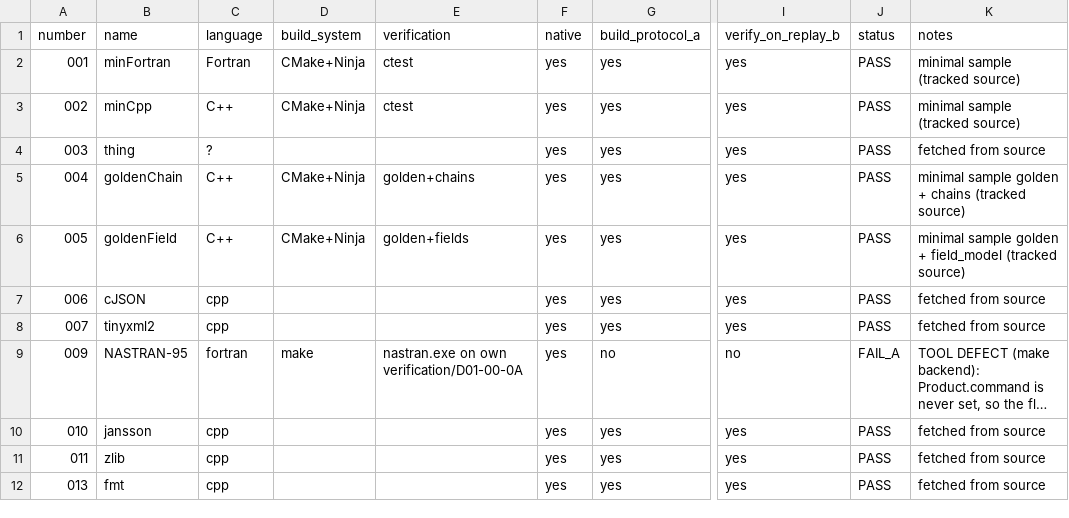
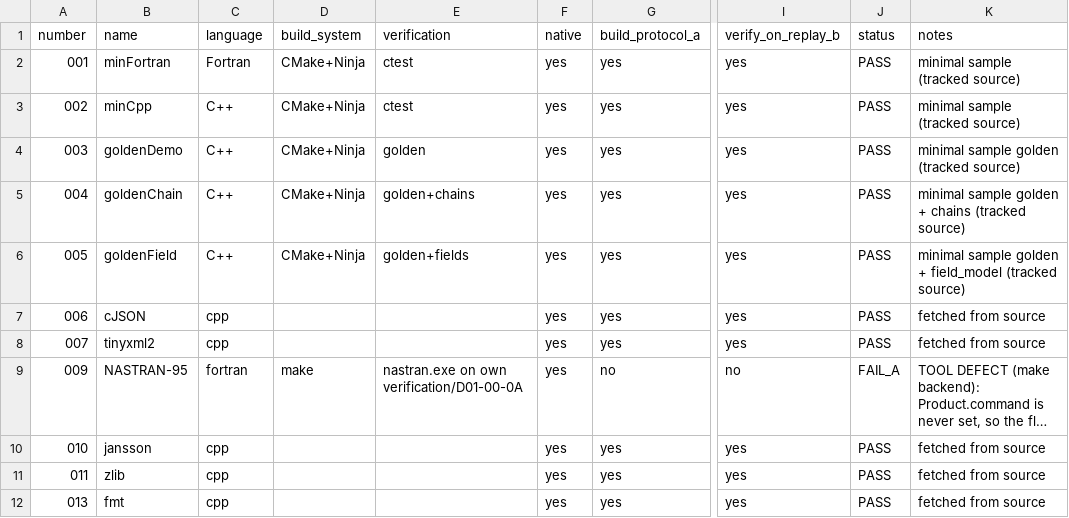
Before and after one commit to LurkerPhD/ALCorpora, a CSV file: benchmark/benchmark.csv, drawn as a sheet; only a part is shown, gaps mark what is left out; long unchanged cells end in …; the diff names each change by its address in the sheet, - before the commit and + after, or states it on an @@ line.

Commit message:
fix: the fetch test records into its own CSV, not the benchmark's
`record_row` writes the file named by the module's `BENCH_CSV`, so the test
that walks `prove_legal` end to end wrote a row into
`benchmark/benchmark.csv` itself — measured: row 003 was replaced by the
fixture's project, and every later read of the benchmark reported a project
that does not exist.  The row is restored and the test now points
`BENCH_CSV` at a temporary file, which also lets it assert the run DID
record, into the CSV it was given.

```diff
--- a/benchmark/benchmark.csv
+++ b/benchmark/benchmark.csv
-B4 (name): thing
+B4 (name): goldenDemo
-C4 (language): ?
+C4 (language): C++
-D4 (build_system): (empty)
+D4 (build_system): CMake+Ninja
-E4 (verification): (empty)
+E4 (verification): golden
-K4 (notes): fetched from source
+K4 (notes): minimal sample golden (tracked source)
```
Also changed, not shown: 1 other file.
